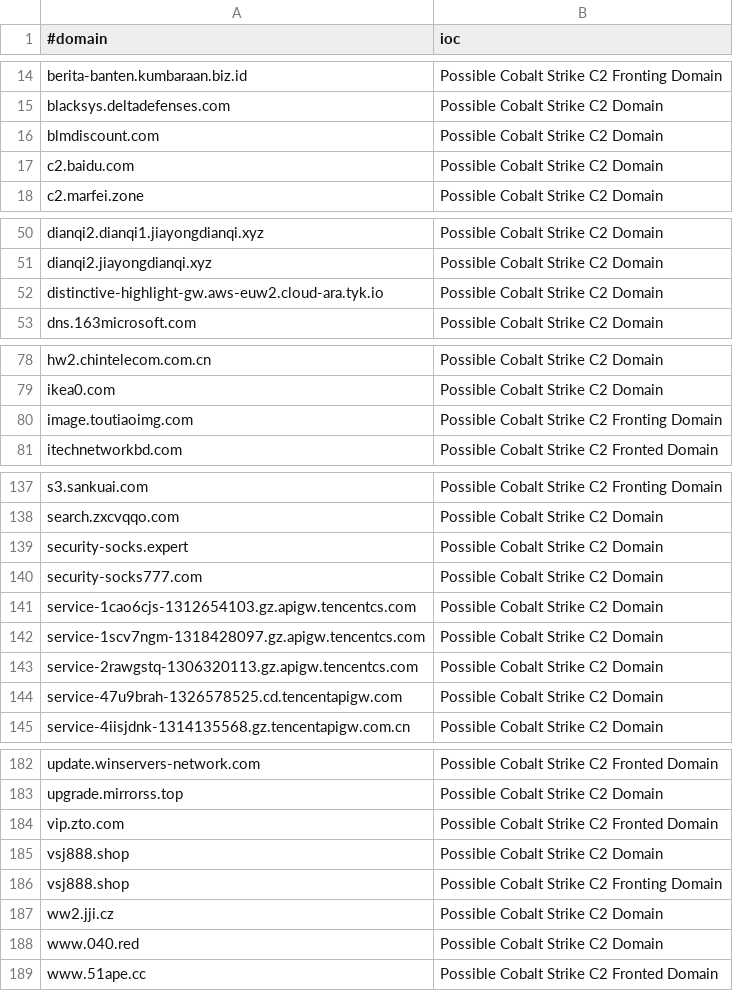
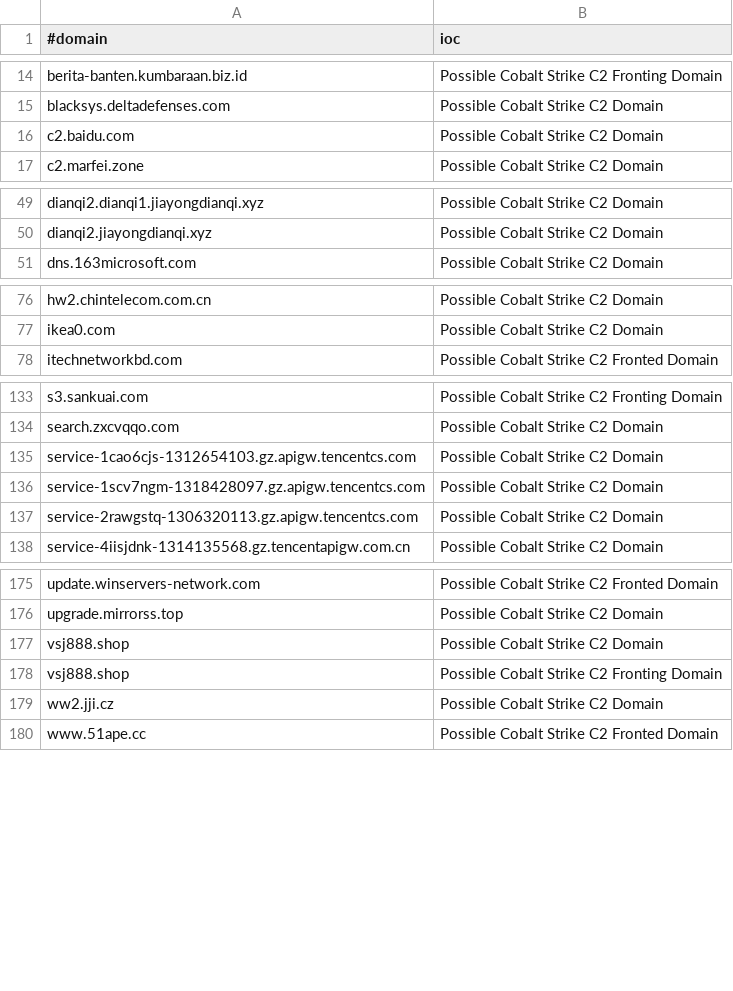
Before and after one commit to VictorCuralea/public-threat-intel-feeds, a CSV file: rawdata/c2intelfeeds/domainC2s.csv, drawn as a sheet; only a part is shown, gaps mark what is left out; the diff covers the shown part only.

```diff
--- a/rawdata/c2intelfeeds/domainC2s.csv
+++ b/rawdata/c2intelfeeds/domainC2s.csv
@@ -15,3 +15,2 @@ berita-banten.kumbaraan.biz.id,Possible Cobalt Strike C2 Fronting Domain
 blacksys.deltadefenses.com,Possible Cobalt Strike C2 Domain
-blmdiscount.com,Possible Cobalt Strike C2 Domain
 c2.baidu.com,Possible Cobalt Strike C2 Domain
@@ -51,3 +50,2 @@ dianqi2.dianqi1.jiayongdianqi.xyz,Possible Cobalt Strike C2 Domain
 dianqi2.jiayongdianqi.xyz,Possible Cobalt Strike C2 Domain
-distinctive-highlight-gw.aws-euw2.cloud-ara.tyk.io,Possible Cobalt Strike C2 Domain
 dns.163microsoft.com,Possible Cobalt Strike C2 Domain
@@ -79,3 +77,2 @@ hw2.chintelecom.com.cn,Possible Cobalt Strike C2 Domain
 ikea0.com,Possible Cobalt Strike C2 Domain
-image.toutiaoimg.com,Possible Cobalt Strike C2 Fronting Domain
 itechnetworkbd.com,Possible Cobalt Strike C2 Fronted Domain
@@ -138,4 +134,2 @@ s3.sankuai.com,Possible Cobalt Strike C2 Fronting Domain
 search.zxcvqqo.com,Possible Cobalt Strike C2 Domain
-security-socks.expert,Possible Cobalt Strike C2 Domain
-security-socks777.com,Possible Cobalt Strike C2 Domain
 service-1cao6cjs-1312654103.gz.apigw.tencentcs.com,Possible Cobalt Strike C2 Domain
@@ -143,3 +137,2 @@ service-1scv7ngm-1318428097.gz.apigw.tencentcs.com,Possible Cobalt Strike C2 Dom
 service-2rawgstq-1306320113.gz.apigw.tencentcs.com,Possible Cobalt Strike C2 Domain
-service-47u9brah-1326578525.cd.tencentapigw.com,Possible Cobalt Strike C2 Domain
 service-4iisjdnk-1314135568.gz.tencentapigw.com.cn,Possible Cobalt Strike C2 Domain
@@ -183,3 +176,2 @@ update.winservers-network.com,Possible Cobalt Strike C2 Fronted Domain
 upgrade.mirrorss.top,Possible Cobalt Strike C2 Domain
-vip.zto.com,Possible Cobalt Strike C2 Fronted Domain
 vsj888.shop,Possible Cobalt Strike C2 Domain
@@ -187,3 +179,2 @@ vsj888.shop,Possible Cobalt Strike C2 Fronting Domain
 ww2.jji.cz,Possible Cobalt Strike C2 Domain
-www.040.red,Possible Cobalt Strike C2 Domain
 www.51ape.cc,Possible Cobalt Strike C2 Fronted Domain
```
Also changed, not shown: 1 removed row elsewhere in this file, rawdata/c2intelfeeds/domainC2swithURL-filter-abused.csv, rawdata/cybercure/get_ips.csv, 24 other files.
